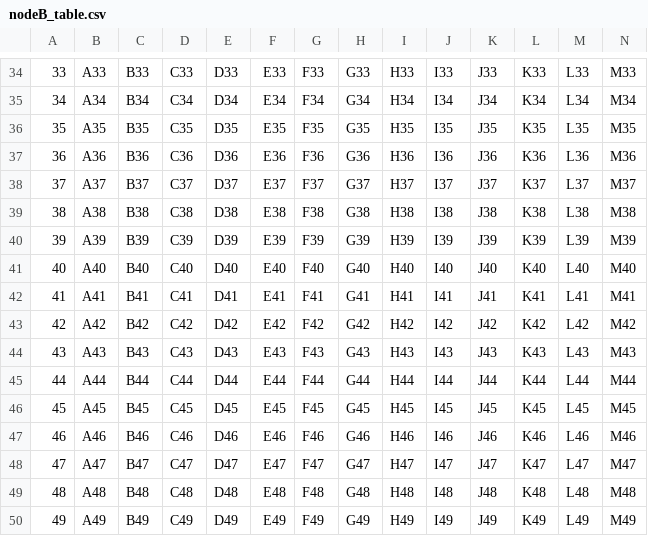
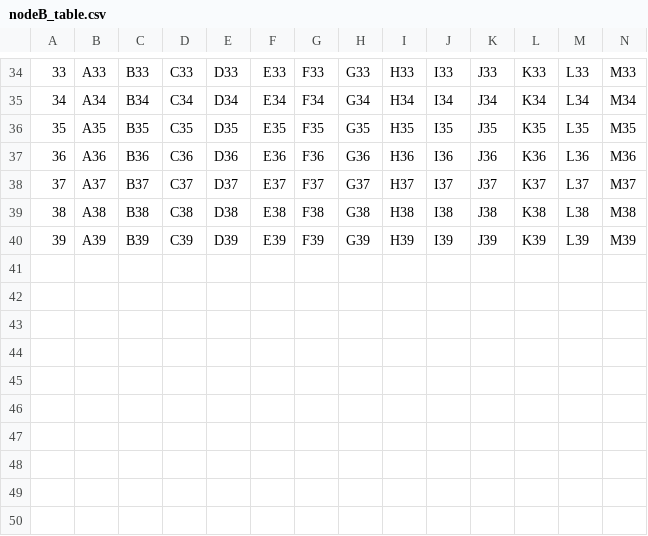
Before and after one commit to DhruvilJayani/grpc, a CSV file: nodes/nodeB/nodeB_table.csv, drawn as a sheet; only a part is shown, gaps mark what is left out; rows hold the shown columns only; the diff names each change by its address in the sheet, - before the commit and + after, or states it on an @@ line.

```diff
--- a/nodes/nodeB/nodeB_table.csv
+++ b/nodes/nodeB/nodeB_table.csv
-row 41: 40 | A40 | B40 | C40 | D40 | E40 | F40 | G40 | H40 | I40 | J40 | K40 | L40 | M40
-row 42: 41 | A41 | B41 | C41 | D41 | E41 | F41 | G41 | H41 | I41 | J41 | K41 | L41 | M41
-row 43: 42 | A42 | B42 | C42 | D42 | E42 | F42 | G42 | H42 | I42 | J42 | K42 | L42 | M42
-row 44: 43 | A43 | B43 | C43 | D43 | E43 | F43 | G43 | H43 | I43 | J43 | K43 | L43 | M43
-row 45: 44 | A44 | B44 | C44 | D44 | E44 | F44 | G44 | H44 | I44 | J44 | K44 | L44 | M44
-row 46: 45 | A45 | B45 | C45 | D45 | E45 | F45 | G45 | H45 | I45 | J45 | K45 | L45 | M45
-row 47: 46 | A46 | B46 | C46 | D46 | E46 | F46 | G46 | H46 | I46 | J46 | K46 | L46 | M46
-row 48: 47 | A47 | B47 | C47 | D47 | E47 | F47 | G47 | H47 | I47 | J47 | K47 | L47 | M47
-row 49: 48 | A48 | B48 | C48 | D48 | E48 | F48 | G48 | H48 | I48 | J48 | K48 | L48 | M48
-row 50: 49 | A49 | B49 | C49 | D49 | E49 | F49 | G49 | H49 | I49 | J49 | K49 | L49 | M49
```
Also changed, not shown: nodes/nodeC/nodeC_table.csv, nodes/nodeD/nodeD_table.csv, 18 other files.
